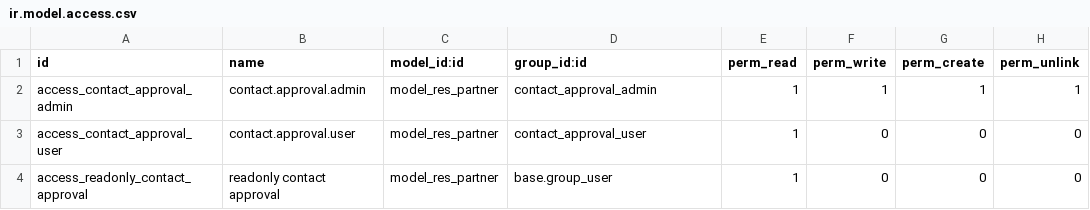
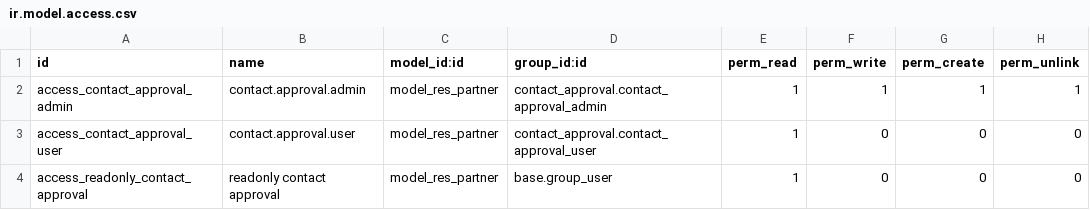
Before and after one commit to jokodoepat/learn-odoo, a CSV file: contact_approval/contact_approval/security/ir.model.access.csv, drawn as a sheet.

Commit message:
fixing contact approval

```diff
--- a/contact_approval/contact_approval/security/ir.model.access.csv
+++ b/contact_approval/contact_approval/security/ir.model.access.csv
@@ -1,4 +1,4 @@
 id,name,model_id:id,group_id:id,perm_read,perm_write,perm_create,perm_unlink
-access_contact_approval_admin,contact.approval.admin,model_res_partner,contact_approval_admin,1,1,1,1
-access_contact_approval_user,contact.approval.user,model_res_partner,contact_approval_user,1,0,0,0
+access_contact_approval_admin,contact.approval.admin,model_res_partner,contact_approval.contact_approval_admin,1,1,1,1
+access_contact_approval_user,contact.approval.user,model_res_partner,contact_approval.contact_approval_user,1,0,0,0
 access_readonly_contact_approval,readonly contact approval,model_res_partner,base.group_user,1,0,0,0
```
Also changed, not shown: 3 other files.
